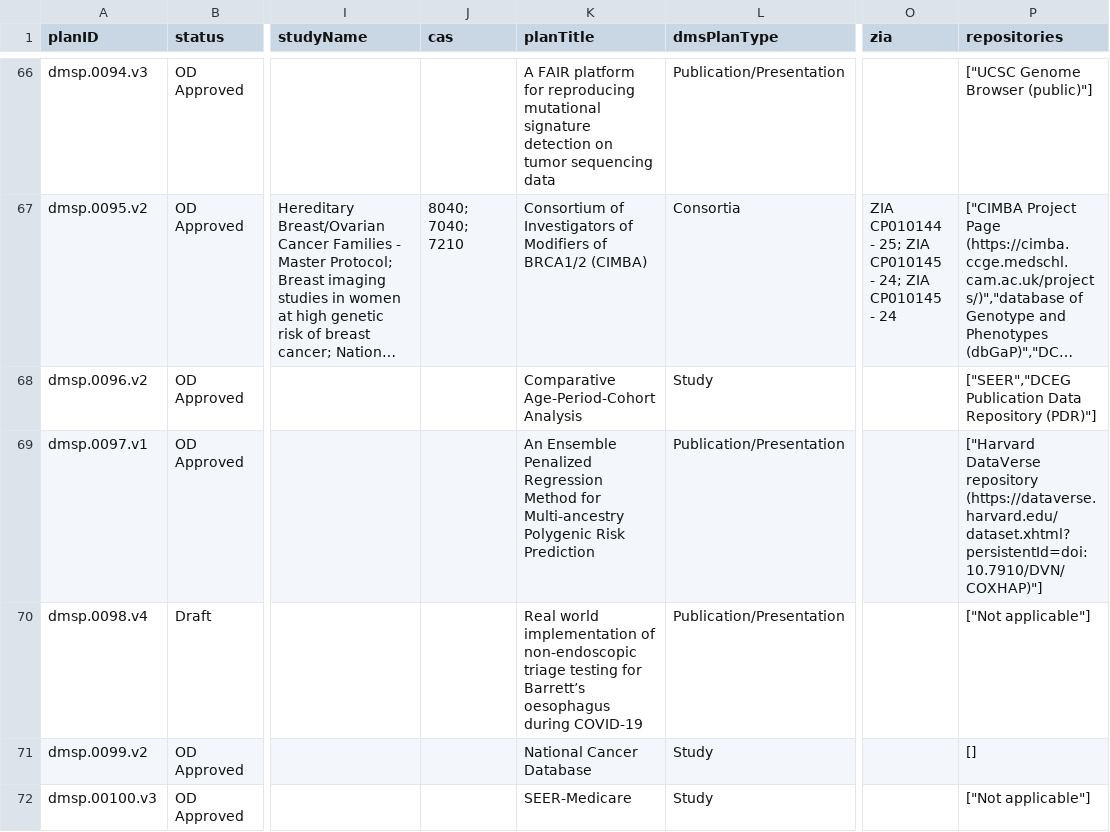
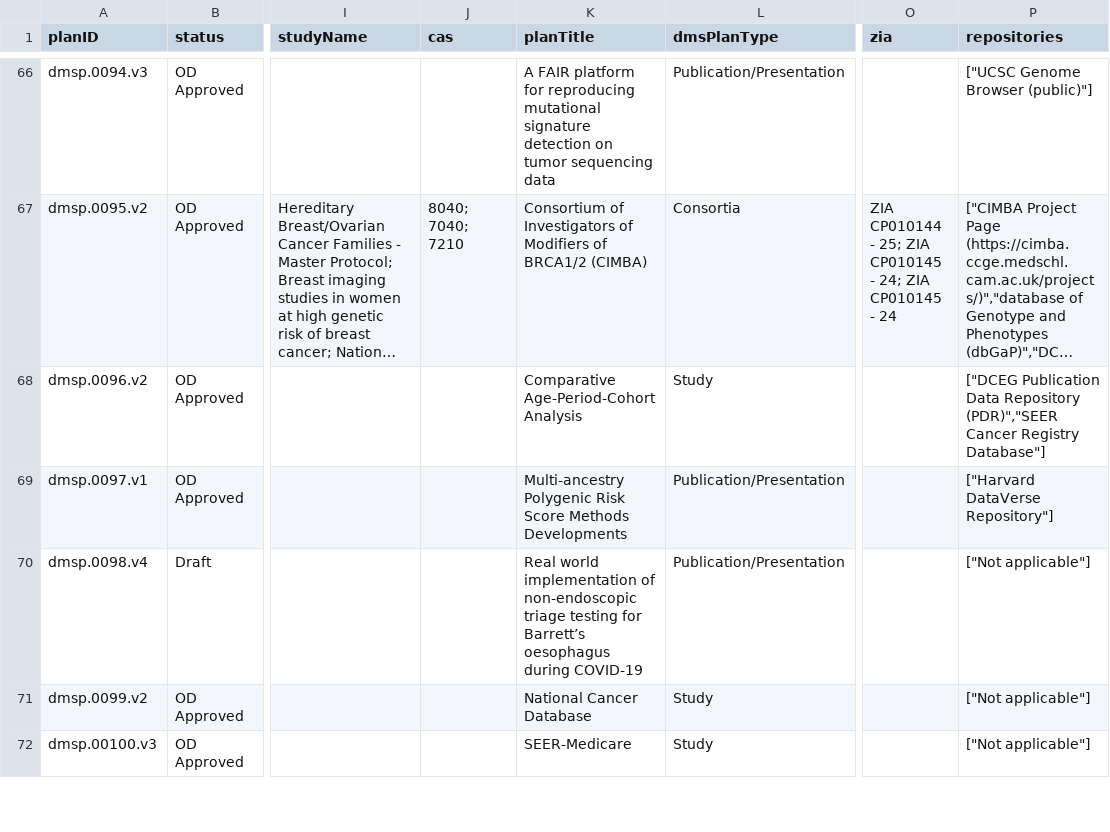
Before and after one commit to episphere/dataplatform, a CSV file: imports/dmsp_output.csv, drawn as a sheet; only a part is shown, gaps mark what is left out; long unchanged cells end in …; the diff covers the shown part only; the diff names each change by its address in the sheet, - before the commit and + after, or states it on an @@ line.

```diff
--- a/imports/dmsp_output.csv
+++ b/imports/dmsp_output.csv
-P68 (repositories): ["SEER","DCEG Publication Data Repository (PDR)"]
+P68 (repositories): ["DCEG Publication Data Repository (PDR)","SEER Cancer Registry Database"]
-K69 (planTitle): An Ensemble Penalized Regression Method for Multi-ancestry Polygenic Risk Prediction
+K69 (planTitle): Multi-ancestry Polygenic Risk Score Methods Developments
-P69 (repositories): ["Harvard DataVerse repository (https://dataverse.harvard.edu/dataset.xhtml?persistentId=doi:10.7910/DVN/COXHAP)"]
+P69 (repositories): ["Harvard DataVerse Repository"]
-P71 (repositories): []
+P71 (repositories): ["Not applicable"]
```
Also changed, not shown: 14 edited cells elsewhere in this file.
